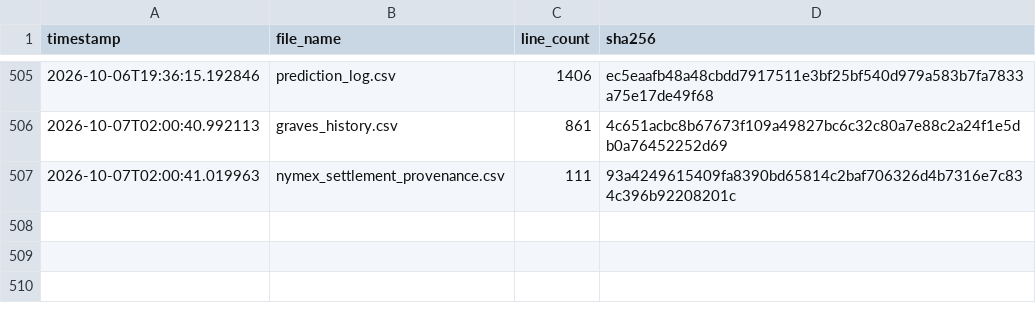
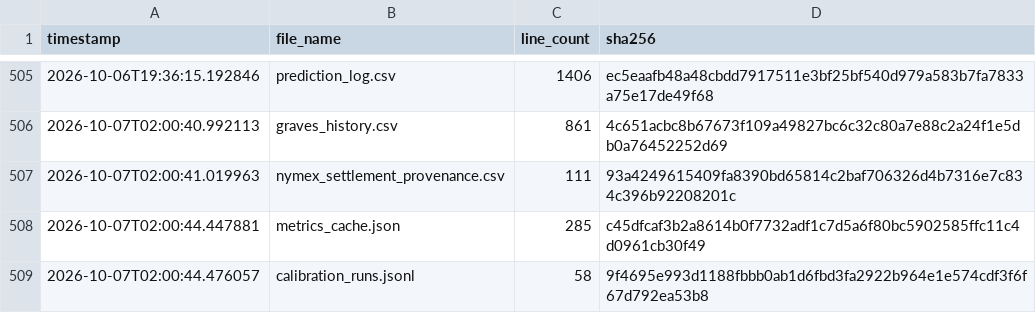
Before and after one commit to armaanmoosani/rbob-ho-fuel-tracker, a CSV file: data/integrity_hashes.csv, drawn as a sheet; only a part is shown, gaps mark what is left out.

```diff
--- a/data/integrity_hashes.csv
+++ b/data/integrity_hashes.csv
@@ -507 +507,3 @@ timestamp,file_name,line_count,sha256
 2026-10-07T02:00:41.019963,nymex_settlement_provenance.csv,111,93a4249615409fa8390bd65814c2baf706326d4b7316e7c834c396b92208201c
+2026-10-07T02:00:44.447881,metrics_cache.json,285,c45dfcaf3b2a8614b0f7732adf1c7d5a6f80bc5902585ffc11c4d0961cb30f49
+2026-10-07T02:00:44.476057,calibration_runs.jsonl,58,9f4695e993d1188fbbb0ab1d6fbd3fa2922b964e1e574cdf3f6f67d792ea53b8
```
Also changed, not shown: 2 other files.
